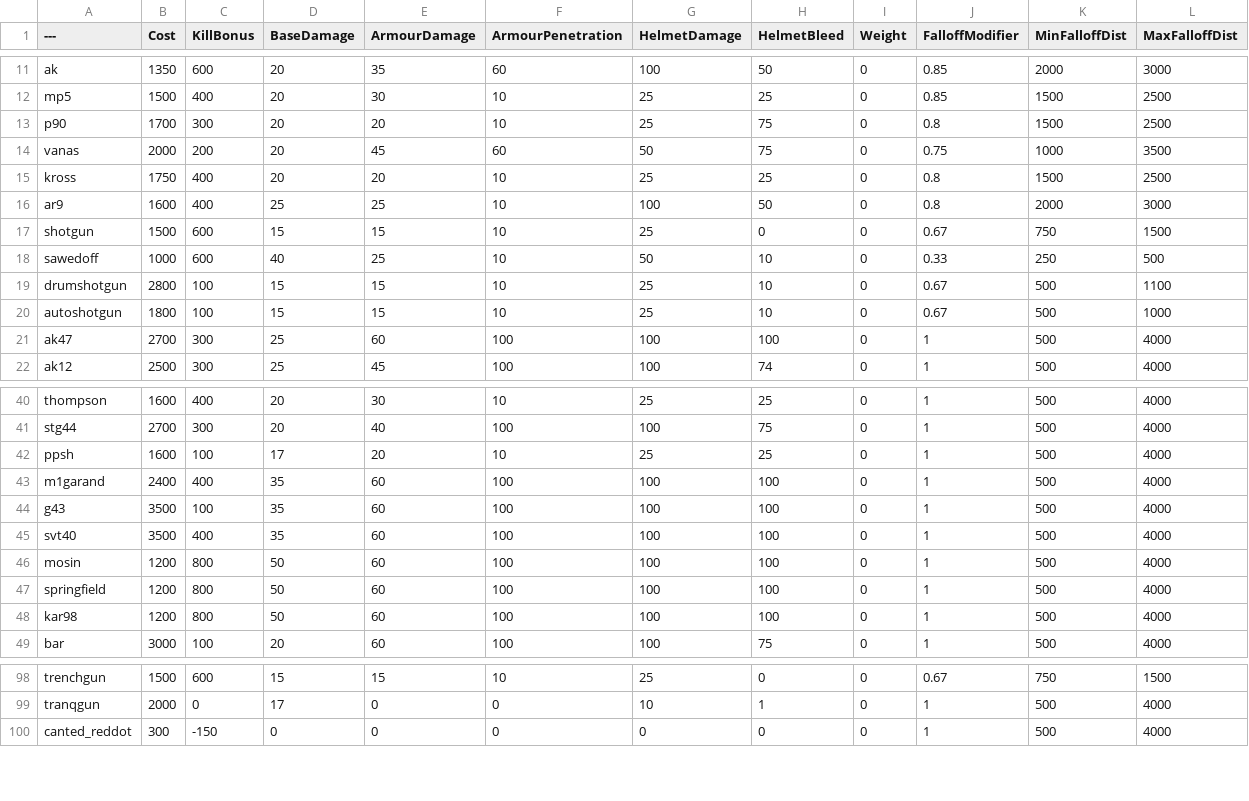
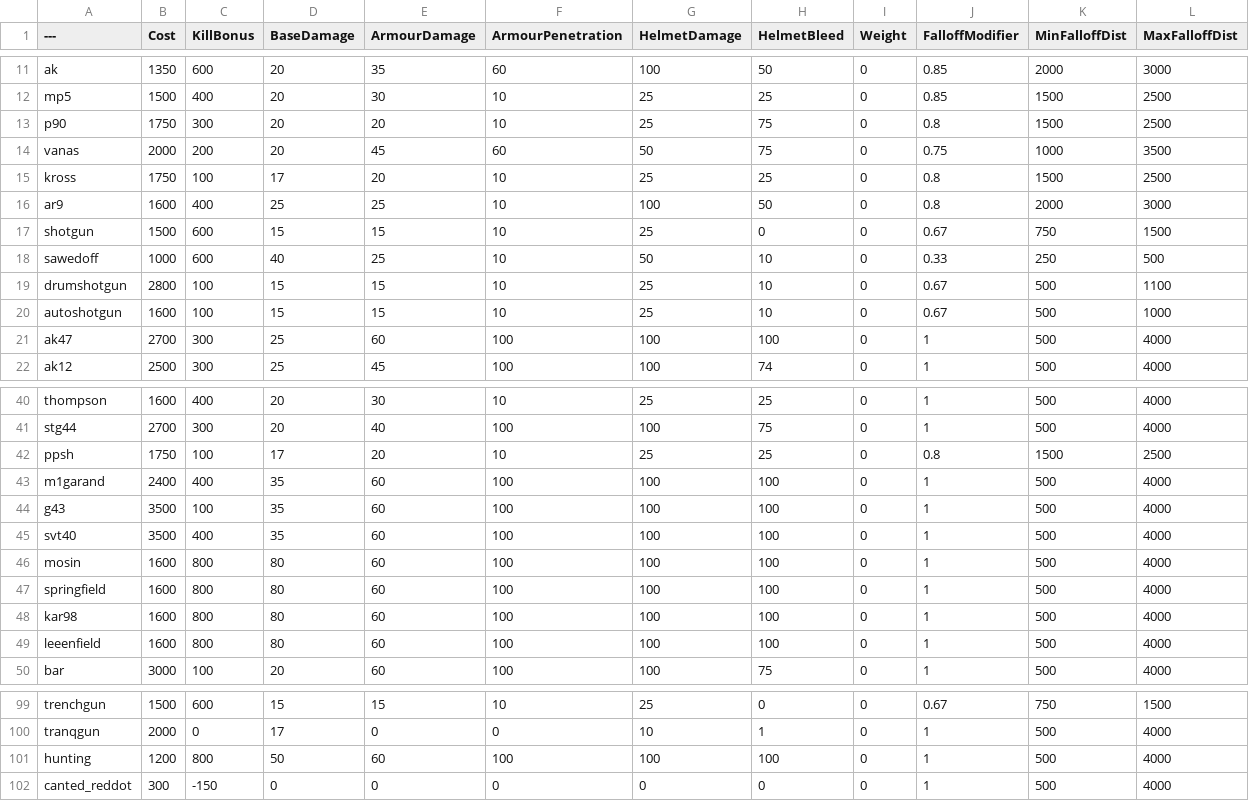
Before and after one commit to starbroken/BalancingTable, a CSV file: BalancingTable.csv, drawn as a sheet; only a part is shown, gaps mark what is left out; the diff covers the shown part only.

Commit message:
Update BalancingTable.csv

```diff
--- a/BalancingTable.csv
+++ b/BalancingTable.csv
@@ -12,5 +12,5 @@ ak,1350,600,20,35,60,100,50,0,0.85,2000,3000
 mp5,1500,400,20,30,10,25,25,0,0.85,1500,2500
-p90,1700,300,20,20,10,25,75,0,0.8,1500,2500
+p90,1750,300,20,20,10,25,75,0,0.8,1500,2500
 vanas,2000,200,20,45,60,50,75,0,0.75,1000,3500
-kross,1750,400,20,20,10,25,25,0,0.8,1500,2500
+kross,1750,100,17,20,10,25,25,0,0.8,1500,2500
 ar9,1600,400,25,25,10,100,50,0,0.8,2000,3000
@@ -19,3 +19,3 @@ sawedoff,1000,600,40,25,10,50,10,0,0.33,250,500
 drumshotgun,2800,100,15,15,10,25,10,0,0.67,500,1100
-autoshotgun,1800,100,15,15,10,25,10,0,0.67,500,1000
+autoshotgun,1600,100,15,15,10,25,10,0,0.67,500,1000
 ak47,2700,300,25,60,100,100,100,0,1,500,4000
@@ -41,3 +41,3 @@ thompson,1600,400,20,30,10,25,25,0,1,500,4000
 stg44,2700,300,20,40,100,100,75,0,1,500,4000
-ppsh,1600,100,17,20,10,25,25,0,1,500,4000
+ppsh,1750,100,17,20,10,25,25,0,0.8,1500,2500
 m1garand,2400,400,35,60,100,100,100,0,1,500,4000
@@ -45,5 +45,6 @@ g43,3500,100,35,60,100,100,100,0,1,500,4000
 svt40,3500,400,35,60,100,100,100,0,1,500,4000
-mosin,1200,800,50,60,100,100,100,0,1,500,4000
-springfield,1200,800,50,60,100,100,100,0,1,500,4000
-kar98,1200,800,50,60,100,100,100,0,1,500,4000
+mosin,1600,800,80,60,100,100,100,0,1,500,4000
+springfield,1600,800,80,60,100,100,100,0,1,500,4000
+kar98,1600,800,80,60,100,100,100,0,1,500,4000
+leeenfield,1600,800,80,60,100,100,100,0,1,500,4000
 bar,3000,100,20,60,100,100,75,0,1,500,4000
@@ -99,2 +100,3 @@ trenchgun,1500,600,15,15,10,25,0,0,0.67,750,1500
 tranqgun,2000,0,17,0,0,10,1,0,1,500,4000
+hunting,1200,800,50,60,100,100,100,0,1,500,4000
 canted_reddot,300,-150,0,0,0,0,0,0,1,500,4000
```
Also changed, not shown: 7 edited cells elsewhere in this file.
